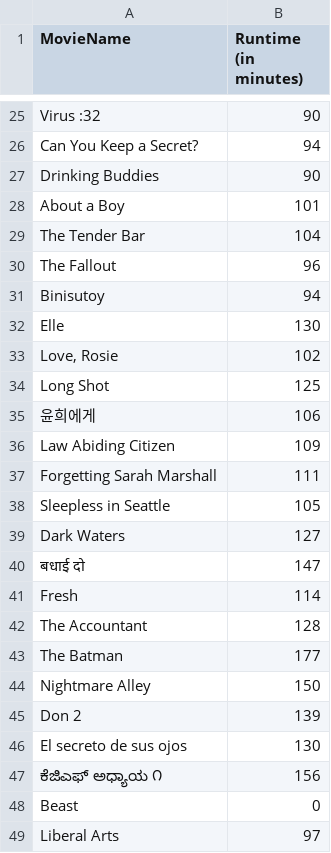
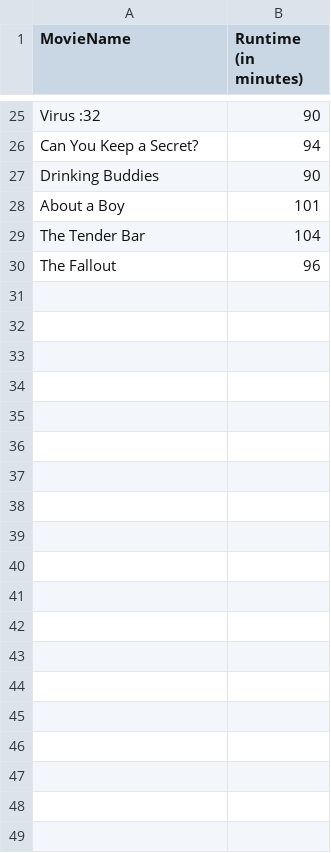
Before and after one commit to HighnessAtharva/Letterboxd-Movie-Runtimes, a CSV file: letterboxd_runtimes.csv, drawn as a sheet; only a part is shown, gaps mark what is left out; the diff covers the shown part only.

Commit message:
Update letterboxd_runtimes.csv

```diff
--- a/letterboxd_runtimes.csv
+++ b/letterboxd_runtimes.csv
@@ -30,20 +30 @@ The Tender Bar,104
 The Fallout,96
-Binisutoy,94
-Elle,130
-"Love, Rosie",102
-Long Shot,125
-윤희에게,106
-Law Abiding Citizen,109
-Forgetting Sarah Marshall,111
-Sleepless in Seattle,105
-Dark Waters,127
-बधाई दो,147
-Fresh,114
-The Accountant,128
-The Batman,177
-Nightmare Alley,150
-Don 2,139
-El secreto de sus ojos,130
-ಕೆಜಿಎಫ್ ಅಧ್ಯಾಯ ೧,156
-Beast,0
-Liberal Arts,97
```
Also changed, not shown: 11 removed rows elsewhere in this file.
